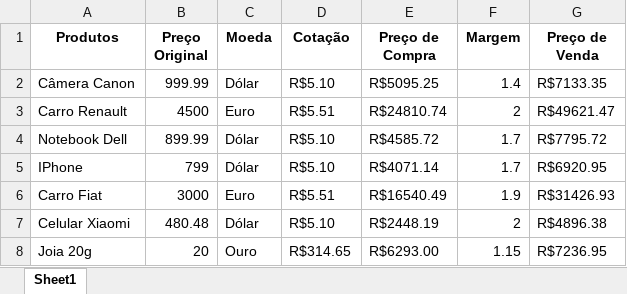
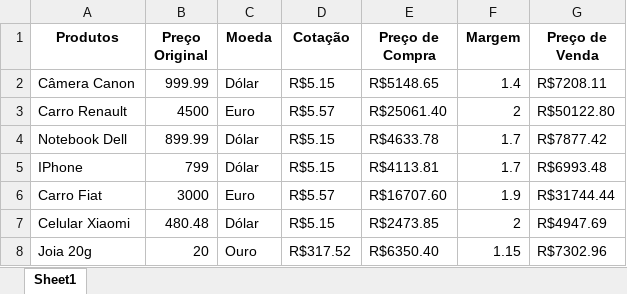
Before and after one commit to jpc963/cotacao-e-automacao, an Excel workbook: Produtos Novo.xlsx, sheet Sheet1, drawn as a sheet; values as stored, in another font and other column widths than the file's, no borders; the diff names each change by its address in the sheet, - before the commit and + after, or states it on an @@ line.

```diff
--- a/Produtos Novo.xlsx (sheet Sheet1)
+++ b/Produtos Novo.xlsx (sheet Sheet1)
-D2 (Cotação): R$5.10
+D2 (Cotação): R$5.15
-E2 (Preço de Compra): R$5095.25
+E2 (Preço de Compra): R$5148.65
-G2 (Preço de Venda): R$7133.35
+G2 (Preço de Venda): R$7208.11
-D3 (Cotação): R$5.51
+D3 (Cotação): R$5.57
-E3 (Preço de Compra): R$24810.74
+E3 (Preço de Compra): R$25061.40
-G3 (Preço de Venda): R$49621.47
+G3 (Preço de Venda): R$50122.80
-D4:D5 (Cotação): R$5.10
+D4:D5 (Cotação): R$5.15
-E4 (Preço de Compra): R$4585.72
+E4 (Preço de Compra): R$4633.78
-G4 (Preço de Venda): R$7795.72
+G4 (Preço de Venda): R$7877.42
-E5 (Preço de Compra): R$4071.14
+E5 (Preço de Compra): R$4113.81
-G5 (Preço de Venda): R$6920.95
+G5 (Preço de Venda): R$6993.48
-D6 (Cotação): R$5.51
+D6 (Cotação): R$5.57
-E6 (Preço de Compra): R$16540.49
+E6 (Preço de Compra): R$16707.60
-G6 (Preço de Venda): R$31426.93
+G6 (Preço de Venda): R$31744.44
-D7 (Cotação): R$5.10
+D7 (Cotação): R$5.15
-E7 (Preço de Compra): R$2448.19
+E7 (Preço de Compra): R$2473.85
-G7 (Preço de Venda): R$4896.38
+G7 (Preço de Venda): R$4947.69
-D8 (Cotação): R$314.65
+D8 (Cotação): R$317.52
-E8 (Preço de Compra): R$6293.00
+E8 (Preço de Compra): R$6350.40
-G8 (Preço de Venda): R$7236.95
+G8 (Preço de Venda): R$7302.96
```
Also changed, not shown: 1 other file.
